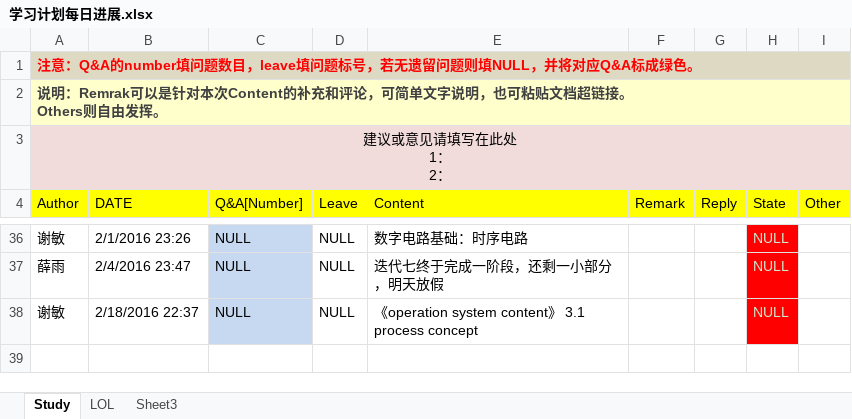
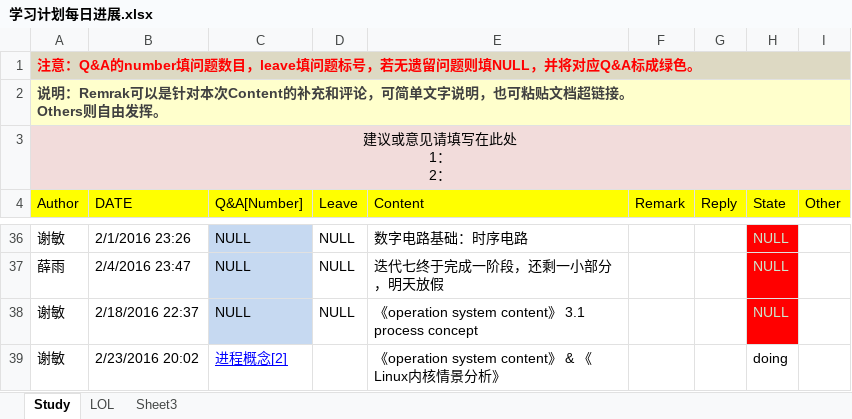
Before and after one commit to OOCC/PlanGIt, an Excel workbook: 学习计划每日进展.xlsx, sheet Study, drawn as a sheet; only a part is shown, gaps mark what is left out; values as stored, in another font and other column widths than the file's, no borders; the diff names each change by its address in the sheet, - before the commit and + after, or states it on an @@ line.

```diff
--- a/学习计划每日进展.xlsx (sheet Study)
+++ b/学习计划每日进展.xlsx (sheet Study)
+row 39: 谢敏 | 2/23/2016 20:02 | 进程概念[2] |  | 《operation system content》 & 《Linux内核情景分析》 |  |  | doing
```
Also changed, not shown: Work/工作记录表.xlsx, 周计划2016.xlsx, 2 other files.
